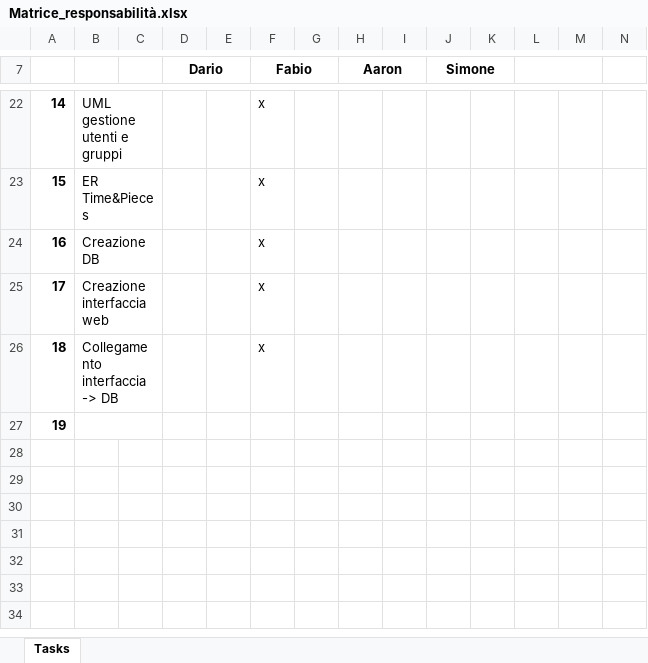
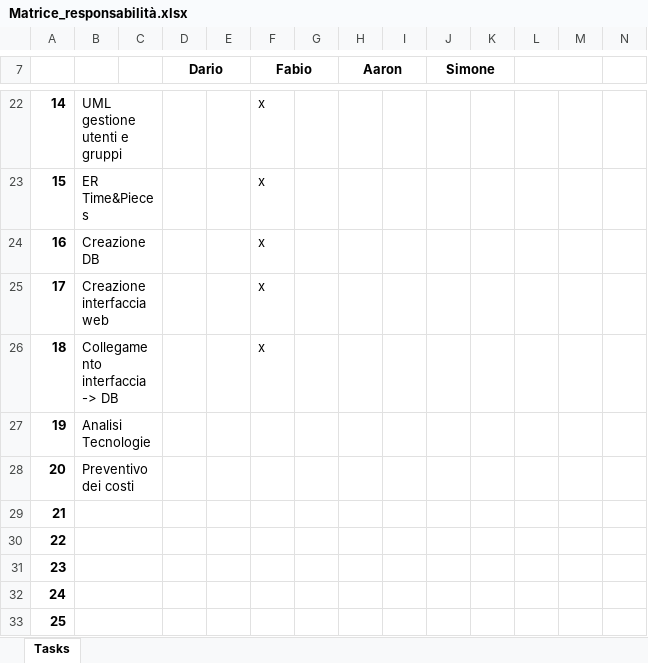
Before and after one commit to golinoswago/COME, an Excel workbook: LavoroGruppo/Consegna3/Matrice_responsabilità.xlsx, sheet Tasks, drawn as a sheet; only a part is shown, gaps mark what is left out; values as stored, in another font and other column widths than the file's, no borders; addresses are those after the commit; rows hold the shown columns only; the diff names each change by its address in the sheet, - before the commit and + after, or states it on an @@ line.

```diff
--- a/LavoroGruppo/Consegna3/Matrice_responsabilità.xlsx (sheet Tasks)
+++ b/LavoroGruppo/Consegna3/Matrice_responsabilità.xlsx (sheet Tasks)
+row 27: 19 | Analisi Tecnologie
+row 28: 20 | Preventivo dei costi
@@ column A renumbered in row 29 @@
+row 30: 22
+row 31: 23
+row 32: 24
+row 33: 25
```
Also changed, not shown: 1 other file.
